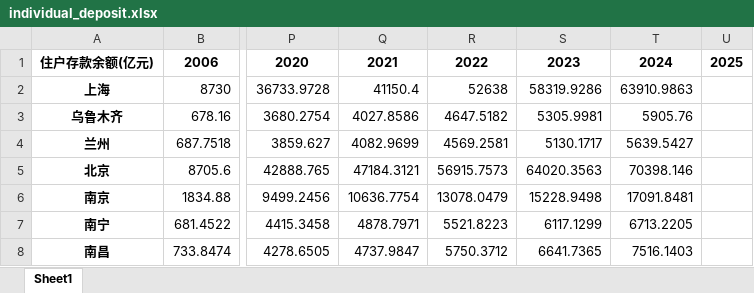
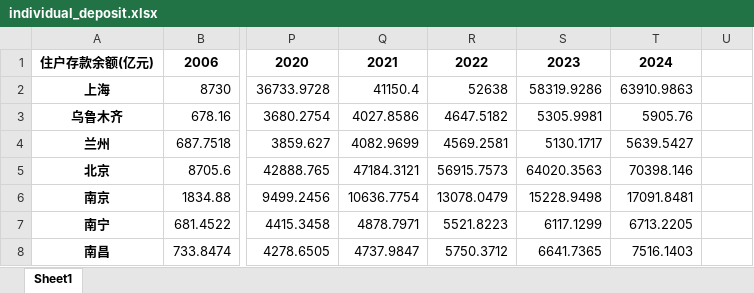
Before and after one commit to Mineyme/25MDETeam01, an Excel workbook: data_raw/individual_deposit.xlsx, sheet Sheet1, drawn as a sheet; only a part is shown, gaps mark what is left out; values as stored, in another font and other column widths than the file's, no borders; the diff names each change by its address in the sheet, - before the commit and + after, or states it on an @@ line.

Commit message:
将数据抓取和补全整合在codes/raw_data_get.py中，删除原先功能模块，并更新了readme说明

```diff
--- a/data_raw/individual_deposit.xlsx (sheet Sheet1)
+++ b/data_raw/individual_deposit.xlsx (sheet Sheet1)
-U1: 2025
+U1: (empty)
```
Also changed, not shown: data_raw/city_expenditure.xlsx, data_raw/city_income.xlsx, 15 other files.
